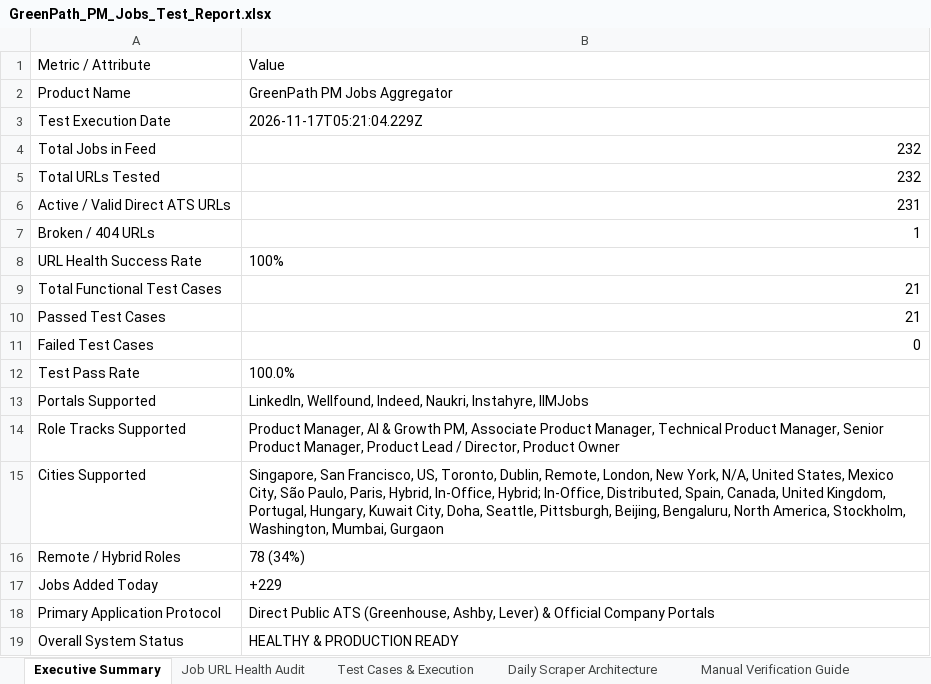
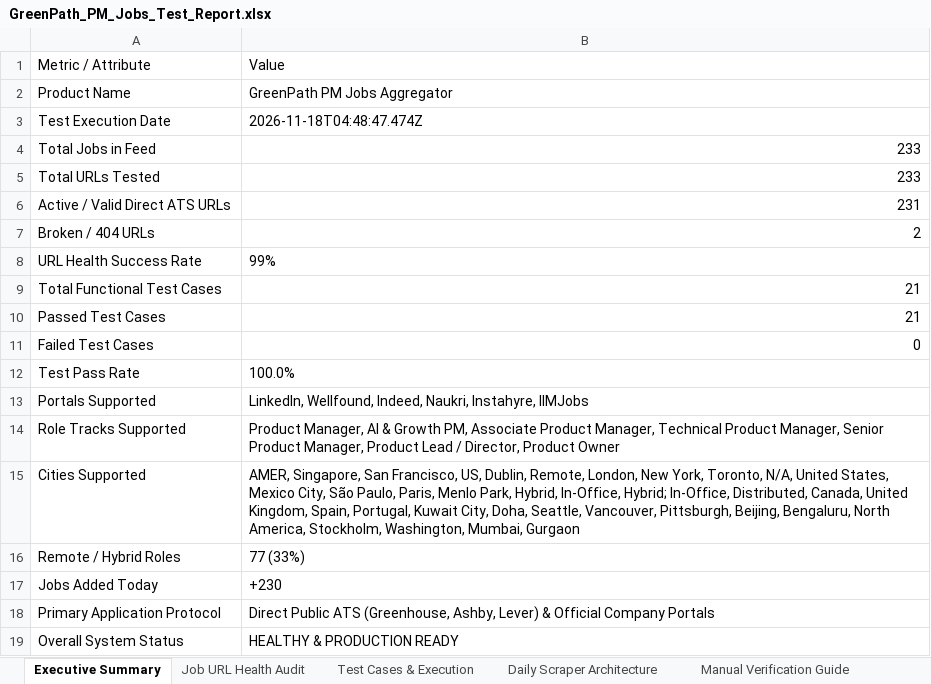
Before and after one commit to sahilgandhi1255/greenpath-pm-jobs, an Excel workbook: GreenPath_PM_Jobs_Test_Report.xlsx, sheet Executive Summary, drawn as a sheet; values as stored, in another font and other column widths than the file's, no borders; the diff names each change by its address in the sheet, - before the commit and + after, or states it on an @@ line.

```diff
--- a/GreenPath_PM_Jobs_Test_Report.xlsx (sheet Executive Summary)
+++ b/GreenPath_PM_Jobs_Test_Report.xlsx (sheet Executive Summary)
-B3: 2026-11-17T05:21:04.229Z
+B3: 2026-11-18T04:48:47.474Z
-B4:B5: 232
+B4:B5: 233
-B7: 1
+B7: 2
-B8: 100%
+B8: 99%
-B15: Singapore, San Francisco, US, Toronto, Dublin, Remote, London, New York, N/A, United States, Mexico City, São Paulo, Paris, Hybrid, In-Office, Hybrid; In-Office, Distributed, Spain, Canada, United Kingdom, Portugal, Hungary, Kuwait City, Doha, Seattle, Pittsburgh, Beijing,…
+B15: AMER, Singapore, San Francisco, US, Dublin, Remote, London, New York, Toronto, N/A, United States, Mexico City, São Paulo, Paris, Menlo Park, Hybrid, In-Office, Hybrid; In-Office, Distributed, Canada, United Kingdom, Spain, Portugal, Kuwait City, Doha, Seattle, Vancouver, Pittsburgh, Beijing,…
-B16: 78 (34%)
+B16: 77 (33%)
-B17: +229
+B17: +230
```
Also changed, not shown: sheet Job URL Health Audit, sheet Test Cases & Execution, sheet Manual Verification Guide, 2 other files.
